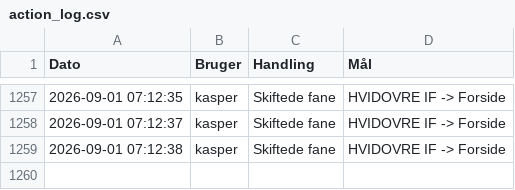
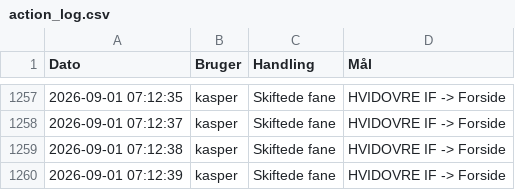
Before and after one commit to kamudinho/HIF-Data, a CSV file: data/action_log.csv, drawn as a sheet; only a part is shown, gaps mark what is left out.

Commit message:
Log update: kasper

```diff
--- a/data/action_log.csv
+++ b/data/action_log.csv
@@ -1259 +1259,2 @@ Dato,Bruger,Handling,Mål
 2026-09-01 07:12:38,kasper,Skiftede fane,HVIDOVRE IF -> Forside
+2026-09-01 07:12:39,kasper,Skiftede fane,HVIDOVRE IF -> Forside
```
